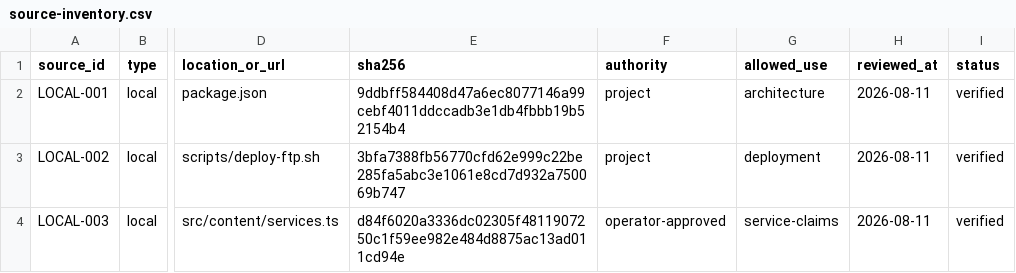
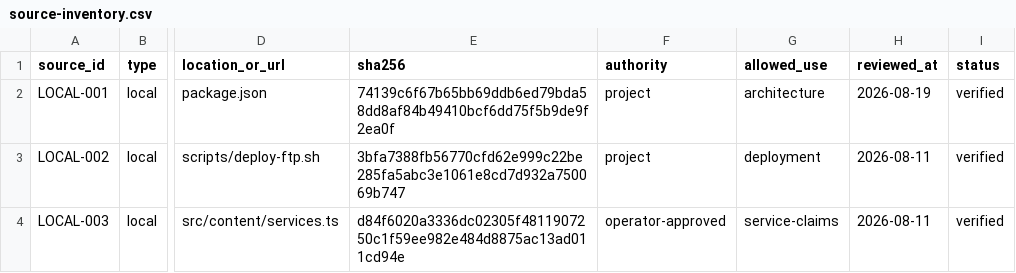
Before and after one commit to nasirahmad84-design/krankenfahrten-bad-homburg, a CSV file: automation/blog/source-inventory.csv, drawn as a sheet; only a part is shown, gaps mark what is left out; the diff names each change by its address in the sheet, - before the commit and + after, or states it on an @@ line.

```diff
--- a/automation/blog/source-inventory.csv
+++ b/automation/blog/source-inventory.csv
-E2 (sha256): 9ddbff584408d47a6ec8077146a99cebf4011ddccadb3e1db4fbbb19b52154b4
+E2 (sha256): 74139c6f67b65bb69ddb6ed79bda58dd8af84b49410bcf6dd75f5b9de9f2ea0f
-H2 (reviewed_at): 2026-08-11
+H2 (reviewed_at): 2026-08-19
```
Also changed, not shown: automation/blog/decision-register.csv, automation/blog/environment-gate-matrix.csv, 13 other files.
